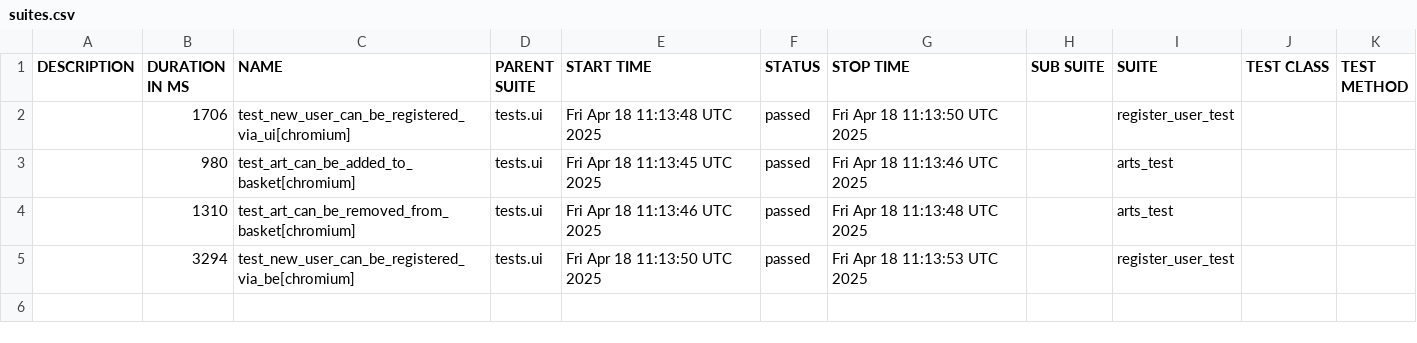
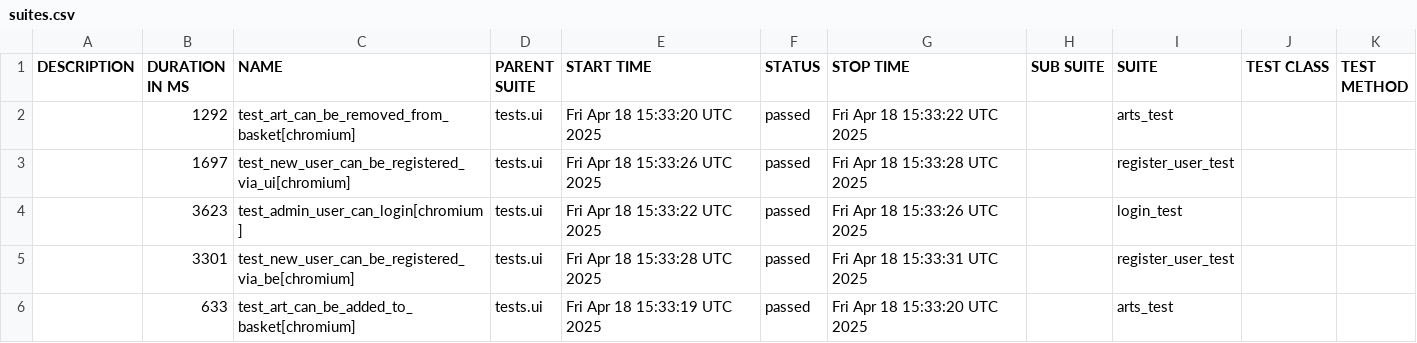
Before and after one commit to PKuravskyi/PetPythonPlaywright, a CSV file: data/suites.csv, drawn as a sheet.

```diff
--- a/data/suites.csv
+++ b/data/suites.csv
@@ -1,5 +1,6 @@
 "DESCRIPTION","DURATION IN MS","NAME","PARENT SUITE","START TIME","STATUS","STOP TIME","SUB SUITE","SUITE","TEST CLASS","TEST METHOD"
-"","1706","test_new_user_can_be_registered_via_ui[chromium]","tests.ui","Fri Apr 18 11:13:48 UTC 2025","passed","Fri Apr 18 11:13:50 UTC 2025","","register_user_test","",""
-"","980","test_art_can_be_added_to_basket[chromium]","tests.ui","Fri Apr 18 11:13:45 UTC 2025","passed","Fri Apr 18 11:13:46 UTC 2025","","arts_test","",""
-"","1310","test_art_can_be_removed_from_basket[chromium]","tests.ui","Fri Apr 18 11:13:46 UTC 2025","passed","Fri Apr 18 11:13:48 UTC 2025","","arts_test","",""
-"","3294","test_new_user_can_be_registered_via_be[chromium]","tests.ui","Fri Apr 18 11:13:50 UTC 2025","passed","Fri Apr 18 11:13:53 UTC 2025","","register_user_test","",""
+"","1292","test_art_can_be_removed_from_basket[chromium]","tests.ui","Fri Apr 18 15:33:20 UTC 2025","passed","Fri Apr 18 15:33:22 UTC 2025","","arts_test","",""
+"","1697","test_new_user_can_be_registered_via_ui[chromium]","tests.ui","Fri Apr 18 15:33:26 UTC 2025","passed","Fri Apr 18 15:33:28 UTC 2025","","register_user_test","",""
+"","3623","test_admin_user_can_login[chromium]","tests.ui","Fri Apr 18 15:33:22 UTC 2025","passed","Fri Apr 18 15:33:26 UTC 2025","","login_test","",""
+"","3301","test_new_user_can_be_registered_via_be[chromium]","tests.ui","Fri Apr 18 15:33:28 UTC 2025","passed","Fri Apr 18 15:33:31 UTC 2025","","register_user_test","",""
+"","633","test_art_can_be_added_to_basket[chromium]","tests.ui","Fri Apr 18 15:33:19 UTC 2025","passed","Fri Apr 18 15:33:20 UTC 2025","","arts_test","",""
```
Also changed, not shown: 30 other files.
